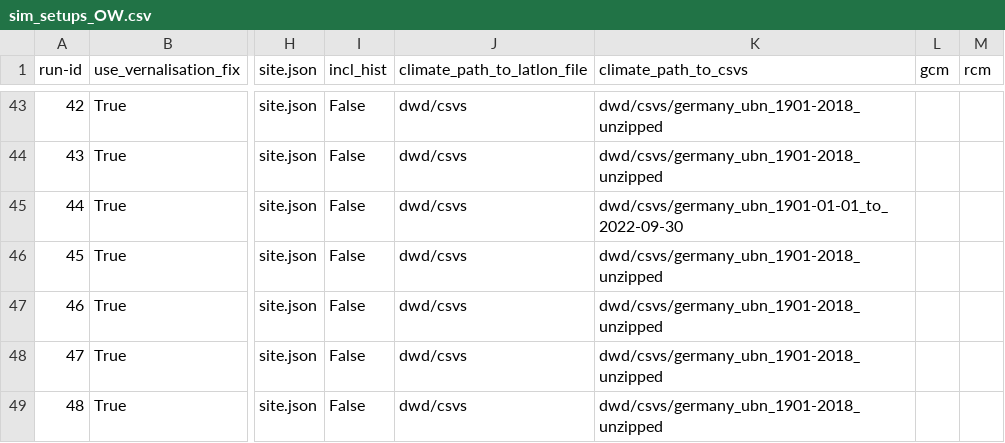
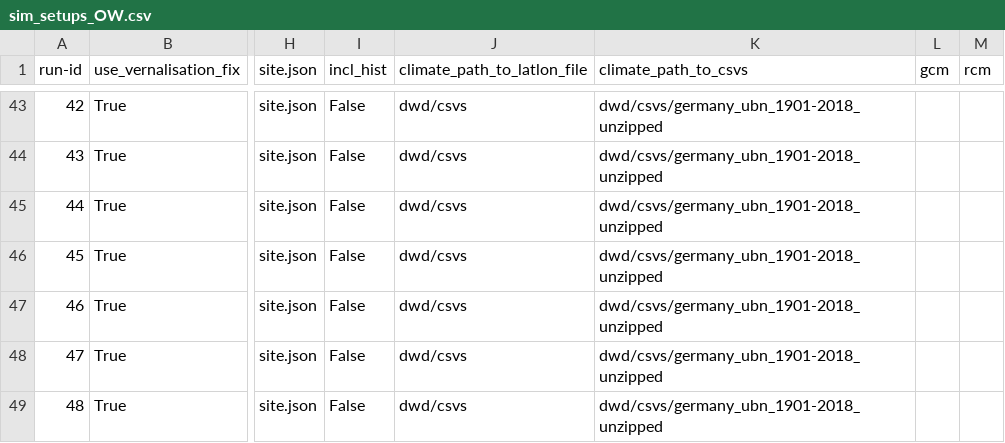
Before and after one commit to zalf-rpm/clim4cast, a CSV file: sim_setups_OW.csv, drawn as a sheet; only a part is shown, gaps mark what is left out; the diff names each change by its address in the sheet, - before the commit and + after, or states it on an @@ line.

Commit message:
Update sim_setups_OW.csv

```diff
--- a/sim_setups_OW.csv
+++ b/sim_setups_OW.csv
-K45 (climate_path_to_csvs): dwd/csvs/germany_ubn_1901-01-01_to_2022-09-30
+K45 (climate_path_to_csvs): dwd/csvs/germany_ubn_1901-2018_unzipped
```
